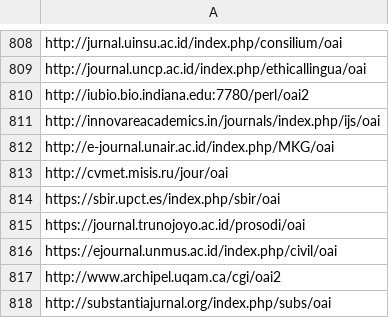
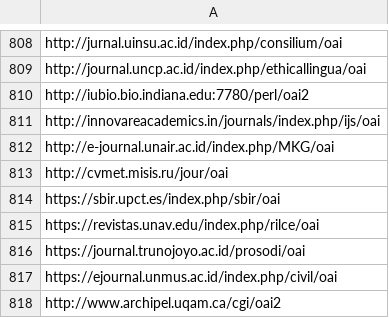
Before and after one commit to miku/metha, a TSV file: contrib/sites-oa.tsv, drawn as a sheet; only a part is shown, gaps mark what is left out; the shorter side is filled out with more unchanged rows.

Commit message:
update sites

```diff
--- a/contrib/sites-oa.tsv
+++ b/contrib/sites-oa.tsv
@@ -814,2 +814,3 @@ http://cvmet.misis.ru/jour/oai
 https://sbir.upct.es/index.php/sbir/oai
+https://revistas.unav.edu/index.php/rilce/oai
 https://journal.trunojoyo.ac.id/prosodi/oai
```
Also changed, not shown: 2 other files.
